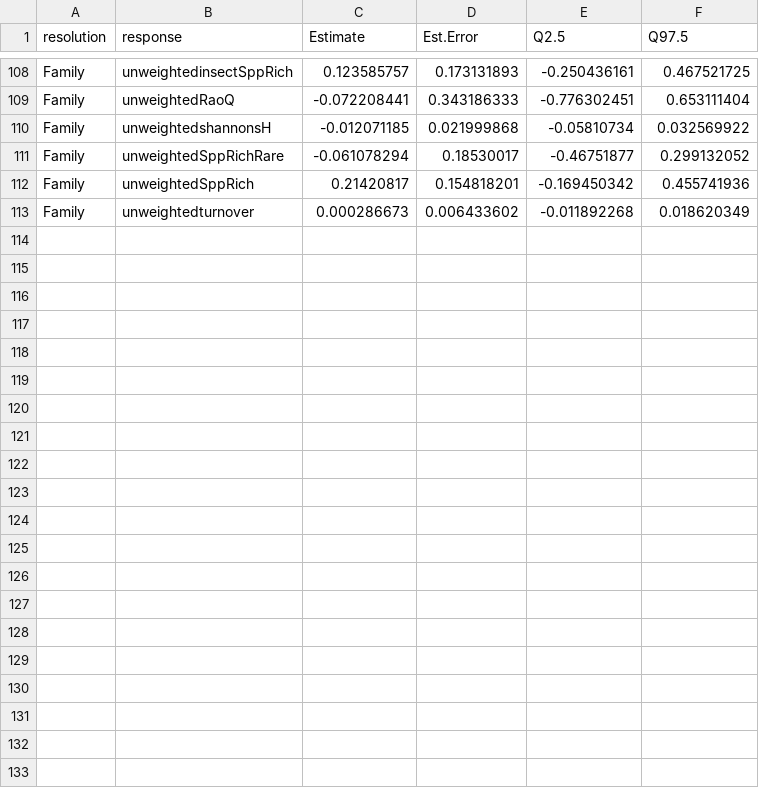
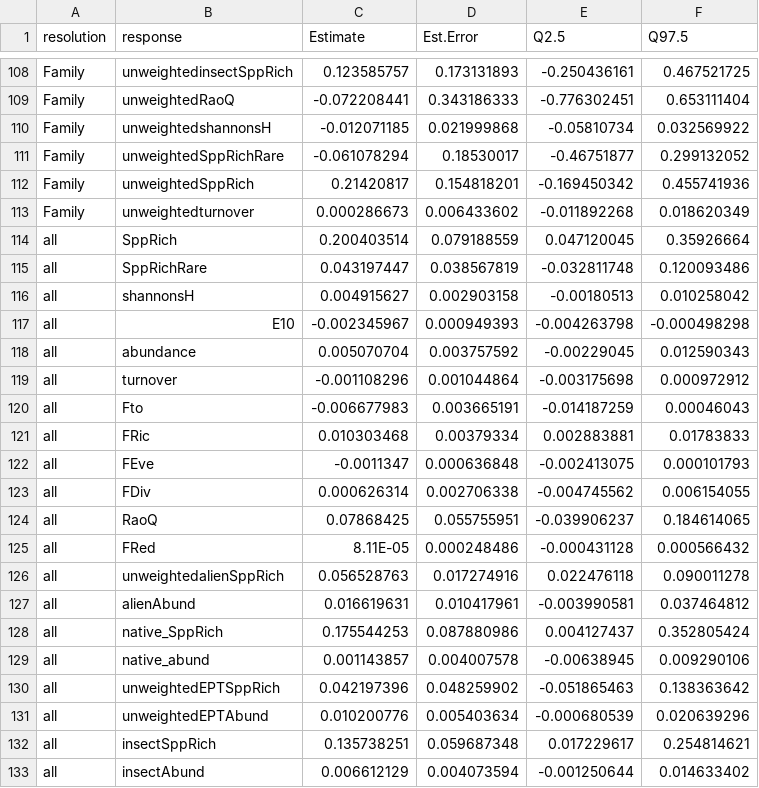
Before and after one commit to Ewelti/EuroAquaticMacroInverts, a CSV file: outputs/SplitSensitivityTrends.csv, drawn as a sheet; only a part is shown, gaps mark what is left out; the diff names each change by its address in the sheet, - before the commit and + after, or states it on an @@ line.

```diff
--- a/outputs/SplitSensitivityTrends.csv
+++ b/outputs/SplitSensitivityTrends.csv
+row 114: all | SppRich | 0.200403514 | 0.079188559 | 0.047120045 | 0.35926664
+row 115: all | SppRichRare | 0.043197447 | 0.038567819 | -0.032811748 | 0.120093486
+row 116: all | shannonsH | 0.004915627 | 0.002903158 | -0.00180513 | 0.010258042
+row 117: all | E10 | -0.002345967 | 0.000949393 | -0.004263798 | -0.000498298
+row 118: all | abundance | 0.005070704 | 0.003757592 | -0.00229045 | 0.012590343
+row 119: all | turnover | -0.001108296 | 0.001044864 | -0.003175698 | 0.000972912
+row 120: all | Fto | -0.006677983 | 0.003665191 | -0.014187259 | 0.00046043
+row 121: all | FRic | 0.010303468 | 0.00379334 | 0.002883881 | 0.01783833
+row 122: all | FEve | -0.0011347 | 0.000636848 | -0.002413075 | 0.000101793
+row 123: all | FDiv | 0.000626314 | 0.002706338 | -0.004745562 | 0.006154055
+row 124: all | RaoQ | 0.07868425 | 0.055755951 | -0.039906237 | 0.184614065
+row 125: all | FRed | 8.11E-05 | 0.000248486 | -0.000431128 | 0.000566432
+row 126: all | unweightedalienSppRich | 0.056528763 | 0.017274916 | 0.022476118 | 0.090011278
+row 127: all | alienAbund | 0.016619631 | 0.010417961 | -0.003990581 | 0.037464812
+row 128: all | native_SppRich | 0.175544253 | 0.087880986 | 0.004127437 | 0.352805424
+row 129: all | native_abund | 0.001143857 | 0.004007578 | -0.00638945 | 0.009290106
+row 130: all | unweightedEPTSppRich | 0.042197396 | 0.048259902 | -0.051865463 | 0.138363642
+row 131: all | unweightedEPTAbund | 0.010200776 | 0.005403634 | -0.000680539 | 0.020639296
+row 132: all | insectSppRich | 0.135738251 | 0.059687348 | 0.017229617 | 0.254814621
+row 133: all | insectAbund | 0.006612129 | 0.004073594 | -0.001250644 | 0.014633402
```
Also changed, not shown: 8 other files.
